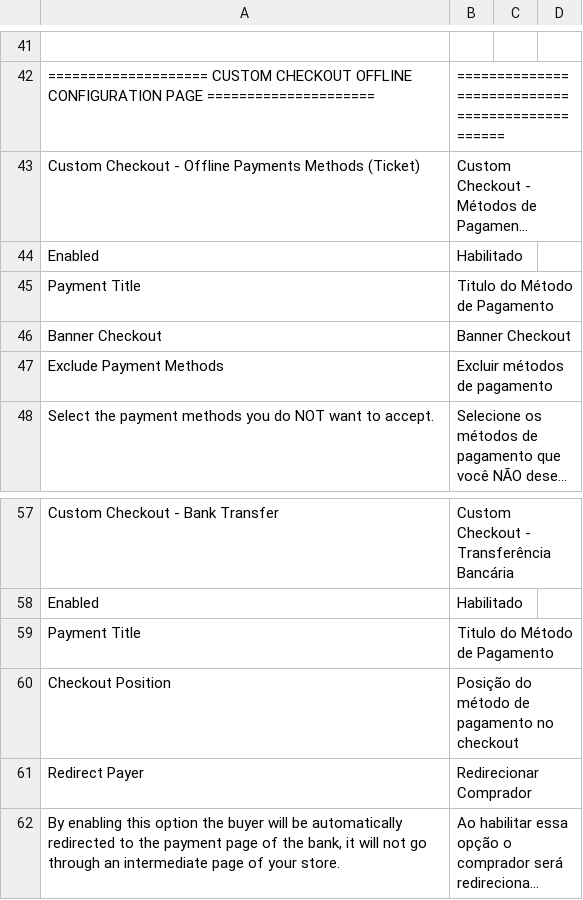
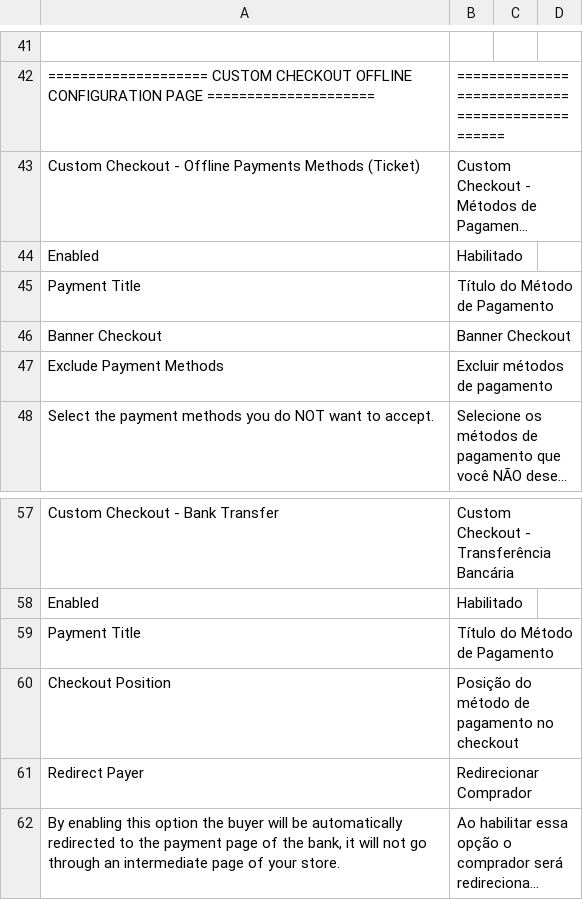
Before and after one commit to mercadopago/cart-magento2, a CSV file: src/MercadoPago/Core/i18n/pt_BR.csv, drawn as a sheet; only a part is shown, gaps mark what is left out; long unchanged cells end in ….

Commit message:
Fixed title text

```diff
--- a/src/MercadoPago/Core/i18n/pt_BR.csv
+++ b/src/MercadoPago/Core/i18n/pt_BR.csv
@@ -44,3 +44,3 @@
 "Enabled","Habilitado"
-"Payment Title","Titulo do Método de Pagamento"
+"Payment Title","Título do Método de Pagamento"
 "Banner Checkout","Banner Checkout"
@@ -58,3 +58,3 @@
 "Enabled","Habilitado"
-"Payment Title","Titulo do Método de Pagamento"
+"Payment Title","Título do Método de Pagamento"
 "Checkout Position","Posição do método de pagamento no checkout"
```
